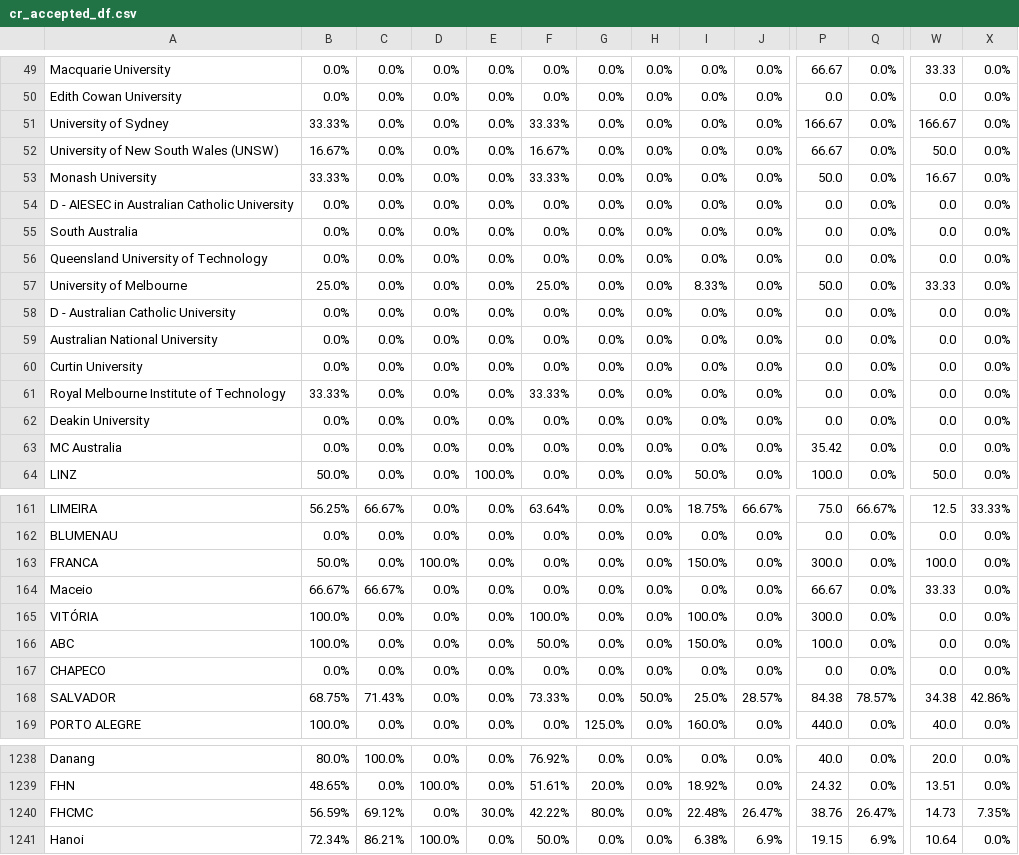
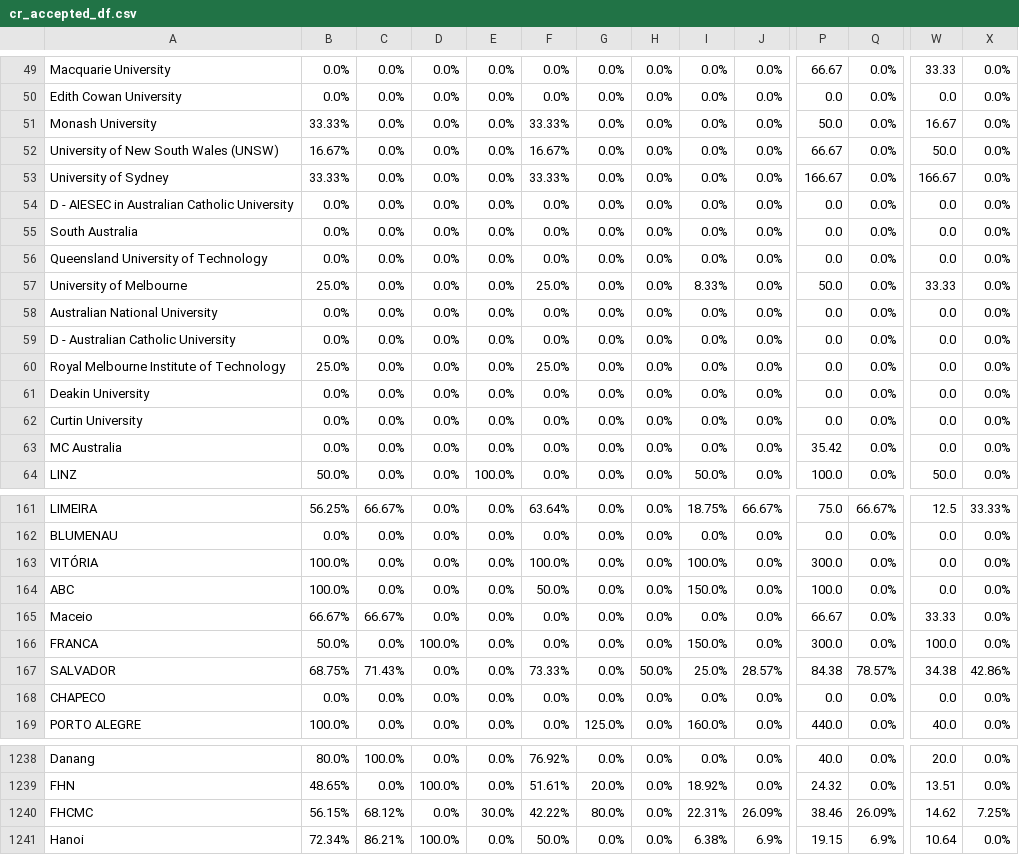
Before and after one commit to AIESEC-LK/data-pipeline, a CSV file: cr_accepted_df.csv, drawn as a sheet; only a part is shown, gaps mark what is left out; removed rows and columns are numbered as before the commit, all else as after; rows hold the shown columns only; the diff covers the shown part only; the diff names each change by its address in the sheet, - before the commit and + after, or states it on an @@ line.

```diff
--- a/cr_accepted_df.csv
+++ b/cr_accepted_df.csv
@@ row 53 moved to row 51: Monash University @@
+row 58: Australian National University | 0.0% | 0.0% | 0.0% | 0.0% | 0.0% | 0.0% | 0.0% | 0.0% | 0.0% | 0.0 | 0.0% | 0.0 | 0.0%
-A60: Australian National University
+A60: Royal Melbourne Institute of Technology
-B60: 0.0%
+B60: 25.0%
-F60: 0.0%
+F60: 25.0%
@@ row 62 moved to row 61: Deakin University @@
-row 61: Royal Melbourne Institute of Technology | 33.33% | 0.0% | 0.0% | 0.0% | 33.33% | 0.0% | 0.0% | 0.0% | 0.0% | 0.0 | 0.0% | 0.0 | 0.0%
@@ row 164 moved to row 165: Maceio @@
@@ row 163 moved to row 166: FRANCA @@
@@ row 168 moved to row 167: SALVADOR @@
-B1240: 56.59%
+B1240: 56.15%
-C1240: 69.12%
+C1240: 68.12%
-I1240: 22.48%
+I1240: 22.31%
-J1240: 26.47%
+J1240: 26.09%
-P1240: 38.76
+P1240: 38.46
-Q1240: 26.47%
+Q1240: 26.09%
-W1240: 14.73
+W1240: 14.62
-X1240: 7.35%
+X1240: 7.25%
```
Also changed, not shown: 44 moved rows elsewhere in this file, abs_df.csv, cr_applicant_df.csv, 3 other files.
